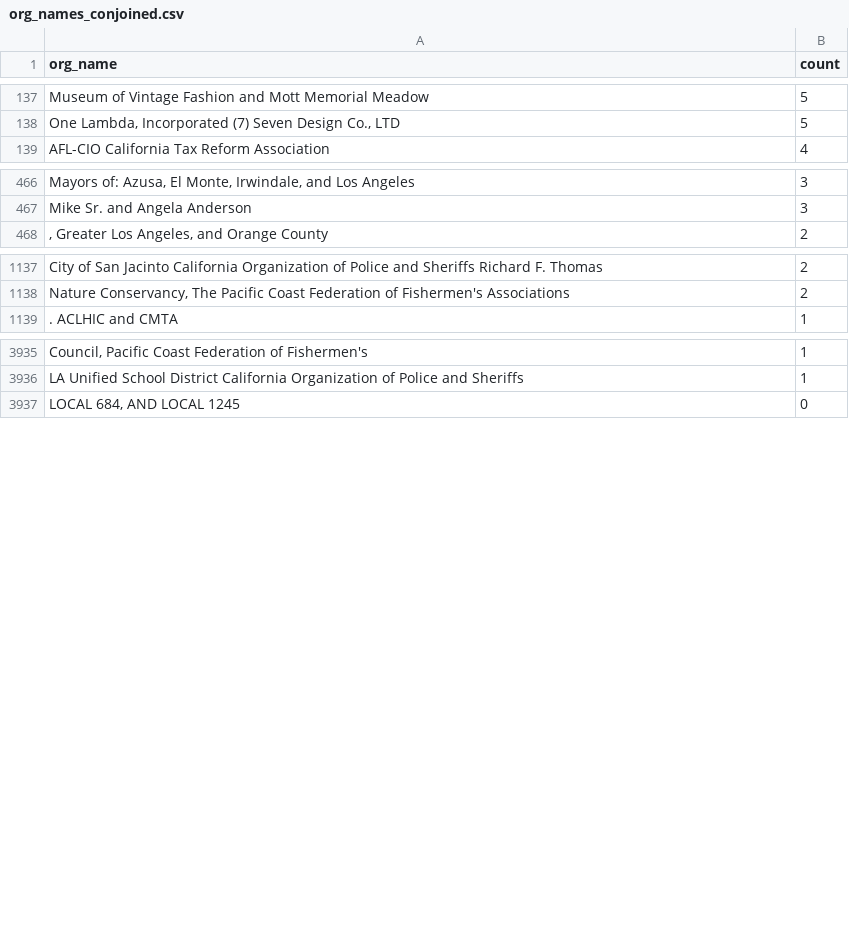
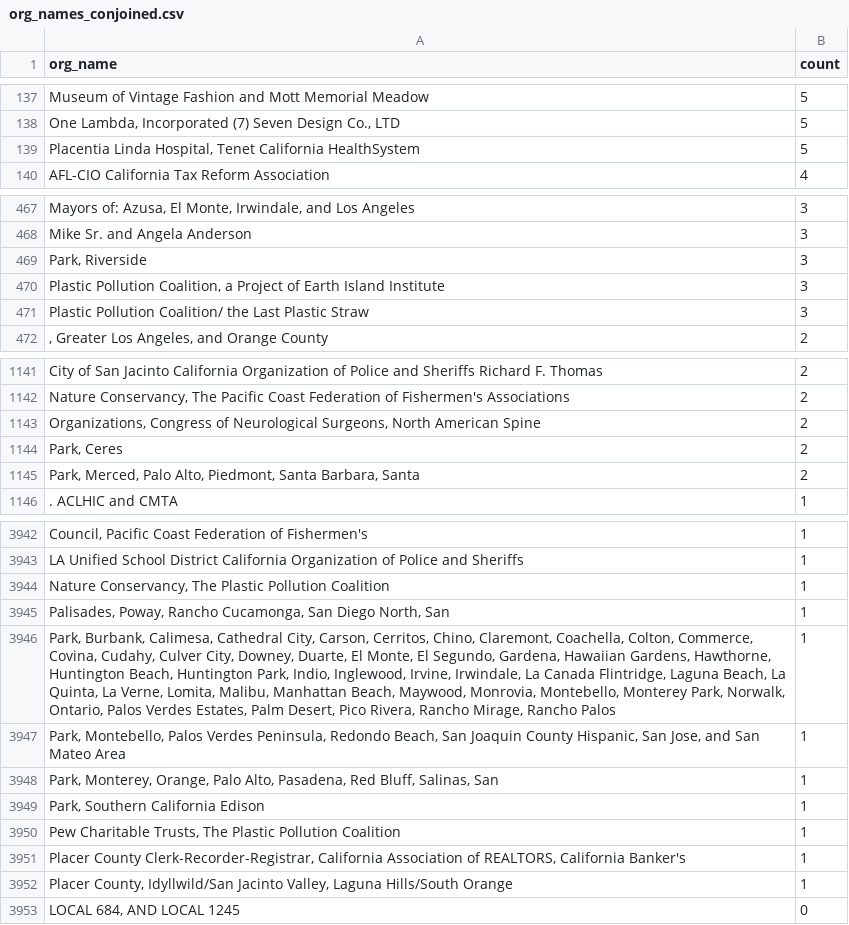
Before and after one commit to Nall-Group/california-groups-disambiguation, a CSV file: org_name_subsets_for_cleaning/org_names_conjoined.csv, drawn as a sheet; only a part is shown, gaps mark what is left out; the diff names each change by its address in the sheet, - before the commit and + after, or states it on an @@ line.

```diff
--- a/org_name_subsets_for_cleaning/org_names_conjoined.csv
+++ b/org_name_subsets_for_cleaning/org_names_conjoined.csv
+row 139: Placentia Linda Hospital, Tenet California HealthSystem | 5
+row 469: Park, Riverside | 3
+row 470: Plastic Pollution Coalition, a Project of Earth Island Institute | 3
+row 471: Plastic Pollution Coalition/ the Last Plastic Straw | 3
+row 1143: Organizations, Congress of Neurological Surgeons, North American Spine | 2
+row 1144: Park, Ceres | 2
+row 1145: Park, Merced, Palo Alto, Piedmont, Santa Barbara, Santa | 2
+row 3944: Nature Conservancy, The Plastic Pollution Coalition | 1
+row 3945: Palisades, Poway, Rancho Cucamonga, San Diego North, San | 1
+row 3946: Park, Burbank, Calimesa, Cathedral City, Carson, Cerritos, Chino, Claremont, Coachella, Colton, Commerce, Covina, Cudahy, Culver City, Downey, Duarte, El Monte, El Segundo, Gardena, Hawaiian Gardens, Hawthorne, Huntington Beach, Huntington Park, Indio, Inglewood, Irvine, Irwindale, La Canada Flintridge, Laguna Beach, La Quinta, La Verne, Lomita, Malibu, Manhattan Beach, Maywood, Monrovia, Montebello, Monterey Park, Norwalk, Ontario, Palos Verdes Estates, Palm Desert, Pico Rivera, Rancho Mirage, Rancho Palos | 1
+row 3947: Park, Montebello, Palos Verdes Peninsula, Redondo Beach, San Joaquin County Hispanic, San Jose, and San Mateo Area | 1
+row 3948: Park, Monterey, Orange, Palo Alto, Pasadena, Red Bluff, Salinas, San | 1
+row 3949: Park, Southern California Edison | 1
+row 3950: Pew Charitable Trusts, The Plastic Pollution Coalition | 1
+row 3951: Placer County Clerk-Recorder-Registrar, California Association of REALTORS, California Banker's | 1
+row 3952: Placer County, Idyllwild/San Jacinto Valley, Laguna Hills/South Orange | 1
```
Also changed, not shown: 3 other files.
